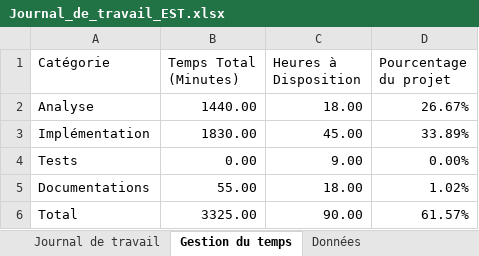
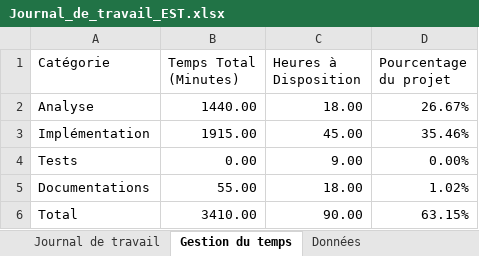
Before and after one commit to Edward-Stewart/Ex-Quiz-It, an Excel workbook: Documentation/Journal_de_travail_EST.xlsx, sheet Gestion du temps, drawn as a sheet; values as stored, in another font and other column widths than the file's, no borders; the diff names each change by its address in the sheet, - before the commit and + after, or states it on an @@ line.

```diff
--- a/Documentation/Journal_de_travail_EST.xlsx (sheet Gestion du temps)
+++ b/Documentation/Journal_de_travail_EST.xlsx (sheet Gestion du temps)
-B3 (Temps Total (Minutes)): 1830.00
+B3 (Temps Total (Minutes)): 1915.00
-D3 (Pourcentage du projet): 33.89%
+D3 (Pourcentage du projet): 35.46%
-B6 (Temps Total (Minutes)): 3325.00
+B6 (Temps Total (Minutes)): 3410.00
-D6 (Pourcentage du projet): 61.57%
+D6 (Pourcentage du projet): 63.15%
```
Also changed, not shown: sheet Journal de travail, 5 other files.
